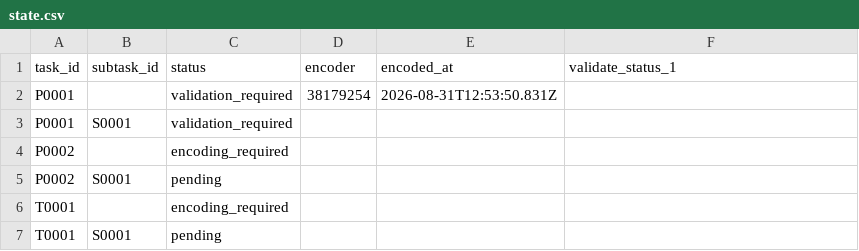
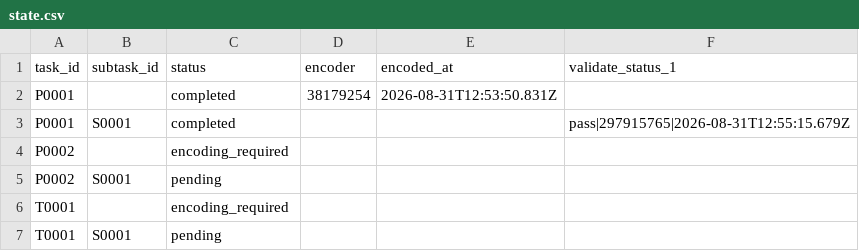
Before and after one commit to ohwjd/test7, a CSV file: tracking/state.csv, drawn as a sheet; only a part is shown.

```diff
--- a/tracking/state.csv
+++ b/tracking/state.csv
@@ -1,4 +1,4 @@
 task_id,subtask_id,status,encoder,encoded_at,validate_status_1
-P0001,,validation_required,38179254,2026-08-31T12:53:50.831Z,
-P0001,S0001,validation_required,,,
+P0001,,completed,38179254,2026-08-31T12:53:50.831Z,
+P0001,S0001,completed,,,pass|297915765|2026-08-31T12:55:15.679Z
 P0002,,encoding_required,,,
```
Also changed, not shown: tracking/history.csv, 1 other file.
